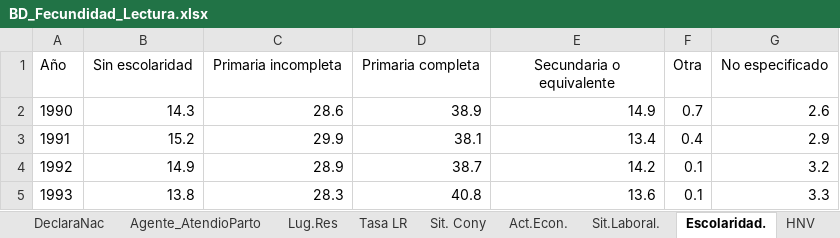
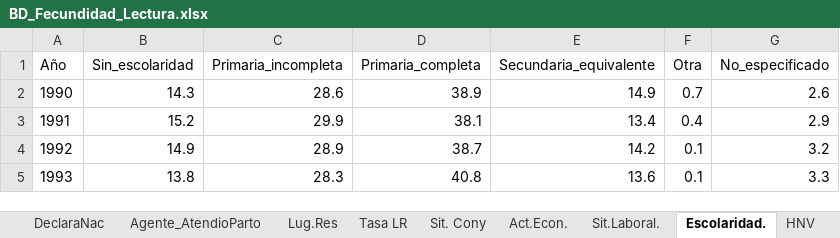
Before and after one commit to AprendR/DatosPerspectivaGenero, an Excel workbook: Material/BD_Fecundidad_Lectura.xlsx, sheet Escolaridad., drawn as a sheet; only a part is shown; values as stored, in another font and other column widths than the file's, no borders; charts and pictures not drawn; the diff names each change by its address in the sheet, - before the commit and + after, or states it on an @@ line.

```diff
--- a/Material/BD_Fecundidad_Lectura.xlsx (sheet Escolaridad.)
+++ b/Material/BD_Fecundidad_Lectura.xlsx (sheet Escolaridad.)
-B1: Sin escolaridad
+B1: Sin_escolaridad
-C1: Primaria incompleta
+C1: Primaria_incompleta
-D1: Primaria completa
+D1: Primaria_completa
-E1: Secundaria o equivalente
+E1: Secundaria_equivalente
-G1: No especificado
+G1: No_especificado
```
Also changed, not shown: sheet Número,Razón y Tasa, sheet Edad, sheet DeclaraNac, sheet HNV, sheet Escolaridad, sheet Tasa LR, 7 more sheets.
